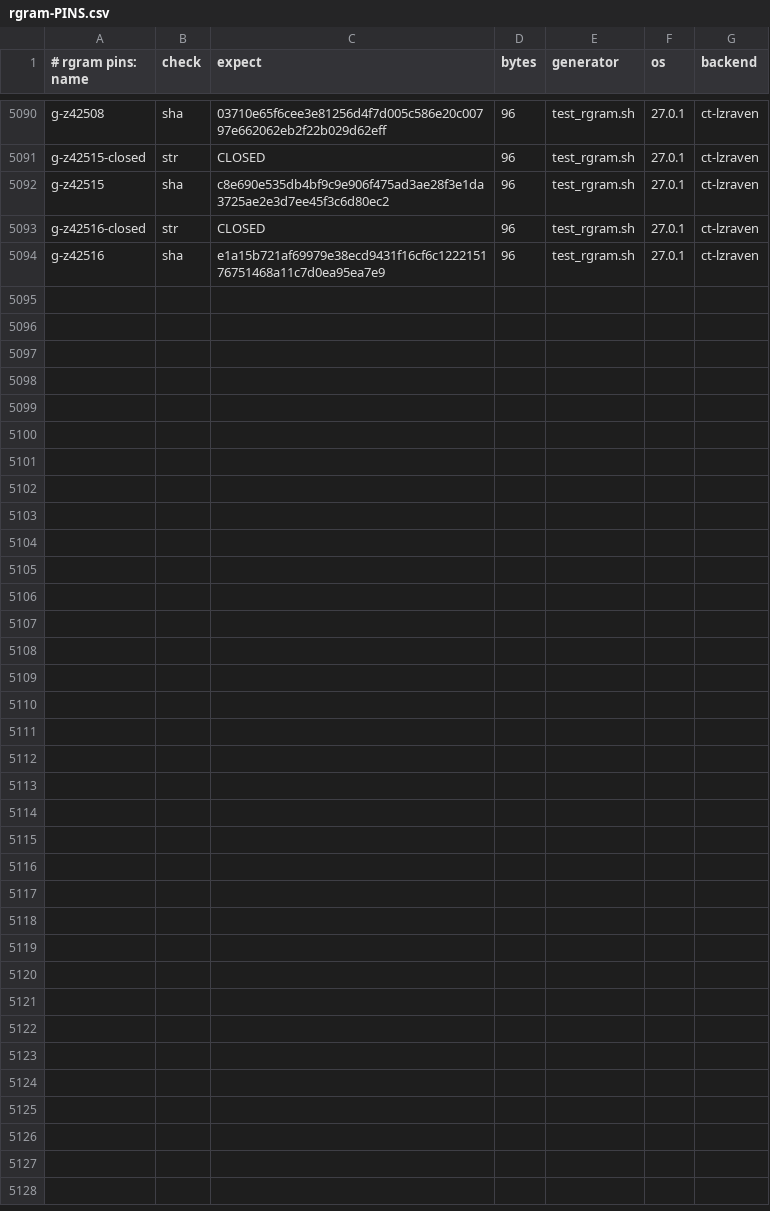
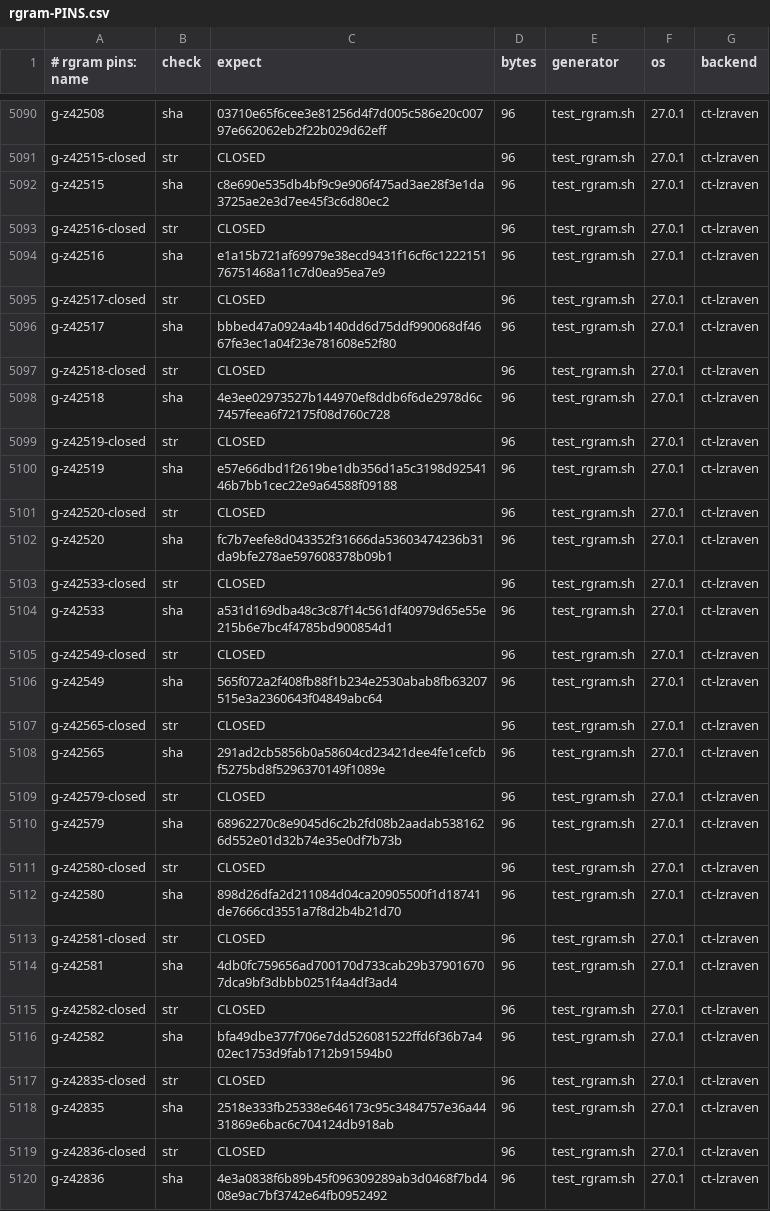
Before and after one commit to mrowlinson/applearchive-cleanroom, a CSV file: vectors/rgram-PINS.csv, drawn as a sheet; only a part is shown, gaps mark what is left out; the diff names each change by its address in the sheet, - before the commit and + after, or states it on an @@ line.

```diff
--- a/vectors/rgram-PINS.csv
+++ b/vectors/rgram-PINS.csv
+row 5095: g-z42517-closed | str | CLOSED | 96 | test_rgram.sh | 27.0.1 | ct-lzraven
+row 5096: g-z42517 | sha | bbbed47a0924a4b140dd6d75ddf990068df4667fe3ec1a04f23e781608e52f80 | 96 | test_rgram.sh | 27.0.1 | ct-lzraven
+row 5097: g-z42518-closed | str | CLOSED | 96 | test_rgram.sh | 27.0.1 | ct-lzraven
+row 5098: g-z42518 | sha | 4e3ee02973527b144970ef8ddb6f6de2978d6c7457feea6f72175f08d760c728 | 96 | test_rgram.sh | 27.0.1 | ct-lzraven
+row 5099: g-z42519-closed | str | CLOSED | 96 | test_rgram.sh | 27.0.1 | ct-lzraven
+row 5100: g-z42519 | sha | e57e66dbd1f2619be1db356d1a5c3198d9254146b7bb1cec22e9a64588f09188 | 96 | test_rgram.sh | 27.0.1 | ct-lzraven
+row 5101: g-z42520-closed | str | CLOSED | 96 | test_rgram.sh | 27.0.1 | ct-lzraven
+row 5102: g-z42520 | sha | fc7b7eefe8d043352f31666da53603474236b31da9bfe278ae597608378b09b1 | 96 | test_rgram.sh | 27.0.1 | ct-lzraven
+row 5103: g-z42533-closed | str | CLOSED | 96 | test_rgram.sh | 27.0.1 | ct-lzraven
+row 5104: g-z42533 | sha | a531d169dba48c3c87f14c561df40979d65e55e215b6e7bc4f4785bd900854d1 | 96 | test_rgram.sh | 27.0.1 | ct-lzraven
+row 5105: g-z42549-closed | str | CLOSED | 96 | test_rgram.sh | 27.0.1 | ct-lzraven
+row 5106: g-z42549 | sha | 565f072a2f408fb88f1b234e2530abab8fb63207515e3a2360643f04849abc64 | 96 | test_rgram.sh | 27.0.1 | ct-lzraven
+row 5107: g-z42565-closed | str | CLOSED | 96 | test_rgram.sh | 27.0.1 | ct-lzraven
+row 5108: g-z42565 | sha | 291ad2cb5856b0a58604cd23421dee4fe1cefcbf5275bd8f5296370149f1089e | 96 | test_rgram.sh | 27.0.1 | ct-lzraven
+row 5109: g-z42579-closed | str | CLOSED | 96 | test_rgram.sh | 27.0.1 | ct-lzraven
+row 5110: g-z42579 | sha | 68962270c8e9045d6c2b2fd08b2aadab5381626d552e01d32b74e35e0df7b73b | 96 | test_rgram.sh | 27.0.1 | ct-lzraven
+row 5111: g-z42580-closed | str | CLOSED | 96 | test_rgram.sh | 27.0.1 | ct-lzraven
+row 5112: g-z42580 | sha | 898d26dfa2d211084d04ca20905500f1d18741de7666cd3551a7f8d2b4b21d70 | 96 | test_rgram.sh | 27.0.1 | ct-lzraven
+row 5113: g-z42581-closed | str | CLOSED | 96 | test_rgram.sh | 27.0.1 | ct-lzraven
+row 5114: g-z42581 | sha | 4db0fc759656ad700170d733cab29b379016707dca9bf3dbbb0251f4a4df3ad4 | 96 | test_rgram.sh | 27.0.1 | ct-lzraven
+row 5115: g-z42582-closed | str | CLOSED | 96 | test_rgram.sh | 27.0.1 | ct-lzraven
+row 5116: g-z42582 | sha | bfa49dbe377f706e7dd526081522ffd6f36b7a402ec1753d9fab1712b91594b0 | 96 | test_rgram.sh | 27.0.1 | ct-lzraven
+row 5117: g-z42835-closed | str | CLOSED | 96 | test_rgram.sh | 27.0.1 | ct-lzraven
+row 5118: g-z42835 | sha | 2518e333fb25338e646173c95c3484757e36a4431869e6bac6c704124db918ab | 96 | test_rgram.sh | 27.0.1 | ct-lzraven
+row 5119: g-z42836-closed | str | CLOSED | 96 | test_rgram.sh | 27.0.1 | ct-lzraven
+row 5120: g-z42836 | sha | 4e3a0838f6b89b45f096309289ab3d0468f7bd408e9ac7bf3742e64fb0952492 | 96 | test_rgram.sh | 27.0.1 | ct-lzraven
```
Also changed, not shown: 2 other files.
